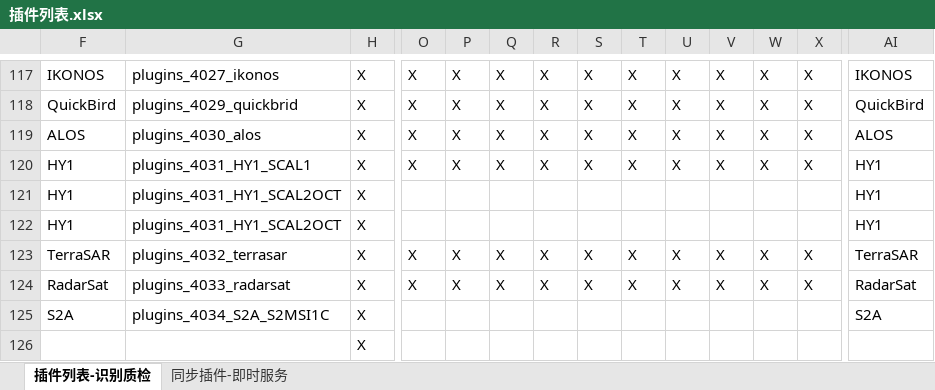
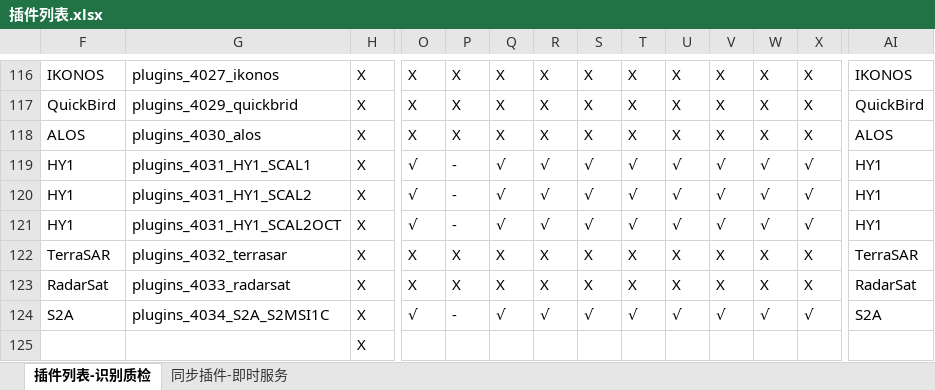
Before and after one commit to GISdeveloper2017/imetadata, an Excel workbook: docs/插件列表.xlsx, sheet 插件列表-识别质检, drawn as a sheet; only a part is shown, gaps mark what is left out; values as stored, in another font and other column widths than the file's, no cell formats; removed rows and columns are numbered as before the commit, all else as after; rows hold the shown columns only; the diff covers the shown part only; the diff names each change by its address in the sheet, - before the commit and + after, or states it on an @@ line.

```diff
--- a/docs/插件列表.xlsx (sheet 插件列表-识别质检)
+++ b/docs/插件列表.xlsx (sheet 插件列表-识别质检)
-O119: X
+O119: √
-P119: X
+P119: -
-Q119: X
+Q119: √
-R119: X
+R119: √
-S119: X
+S119: √
-T119: X
+T119: √
-U119: X
+U119: √
-V119: X
+V119: √
-W119: X
+W119: √
-X119: X
+X119: √
-row 121: HY1 | plugins_4031_HY1_SCAL2OCT | X |  |  |  |  |  |  |  |  |  |  | HY1
+row 120: HY1 | plugins_4031_HY1_SCAL2 | X | √ | - | √ | √ | √ | √ | √ | √ | √ | √ | HY1
-O121: (empty)
+O121: √
-P121: (empty)
+P121: -
-Q121: (empty)
+Q121: √
-R121: (empty)
+R121: √
-S121: (empty)
+S121: √
-T121: (empty)
+T121: √
-U121: (empty)
+U121: √
-V121: (empty)
+V121: √
-W121: (empty)
+W121: √
-X121: (empty)
+X121: √
-O124: (empty)
+O124: √
-P124: (empty)
+P124: -
-Q124: (empty)
+Q124: √
-R124: (empty)
+R124: √
-S124: (empty)
+S124: √
-T124: (empty)
+T124: √
-U124: (empty)
+U124: √
-V124: (empty)
+V124: √
-W124: (empty)
+W124: √
-X124: (empty)
+X124: √
```
Also changed, not shown: 1 removed row and 115 edited cells elsewhere in this sheet, cell formats, hidden cells, 3 other files.
